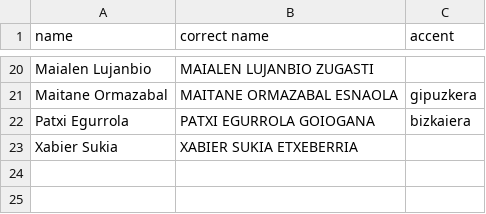
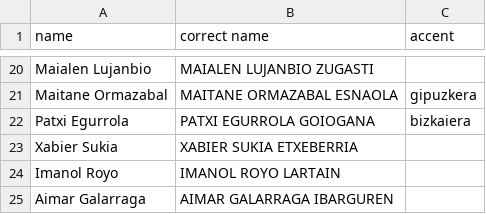
Before and after one commit to Porrumentzio/transcriber_postprocessing, a CSV file: data/speaker-names-mapping.csv, drawn as a sheet; only a part is shown, gaps mark what is left out; the diff names each change by its address in the sheet, - before the commit and + after, or states it on an @@ line.

Commit message:
Updates speaker-names-mapping.csv

```diff
--- a/data/speaker-names-mapping.csv
+++ b/data/speaker-names-mapping.csv
+row 24: Imanol Royo | IMANOL ROYO LARTAIN
+row 25: Aimar Galarraga | AIMAR GALARRAGA IBARGUREN
```
